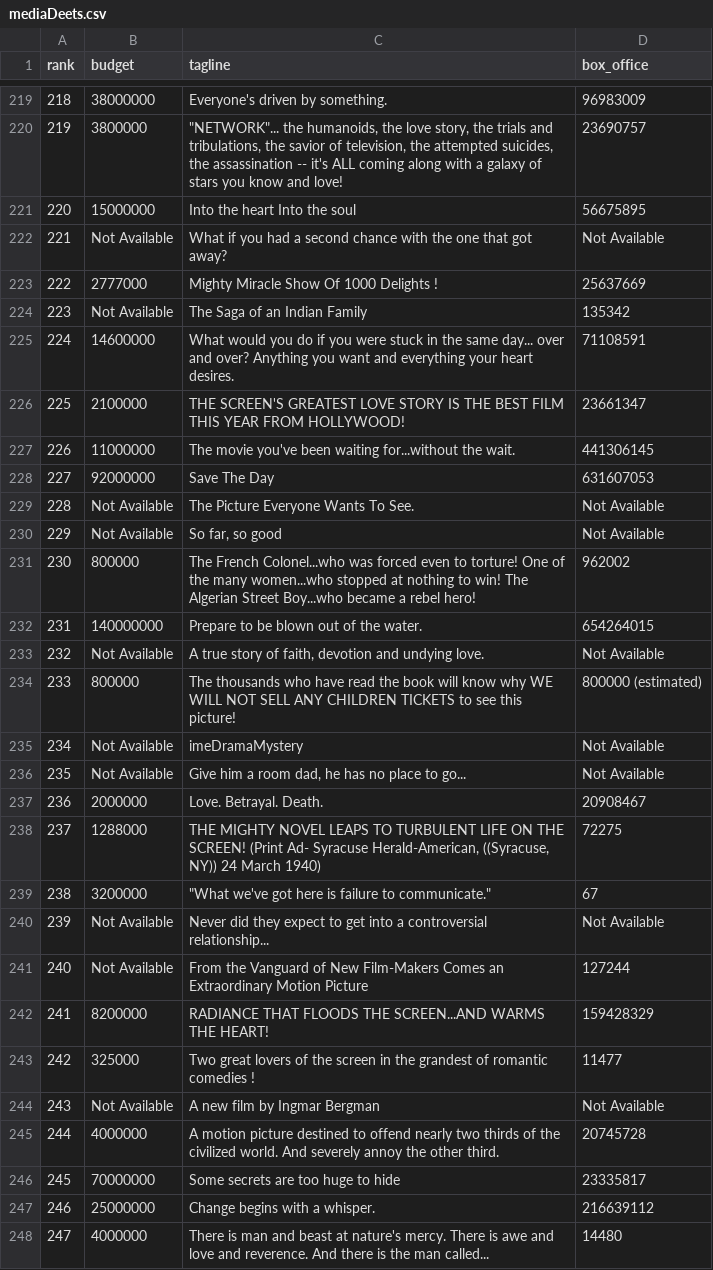
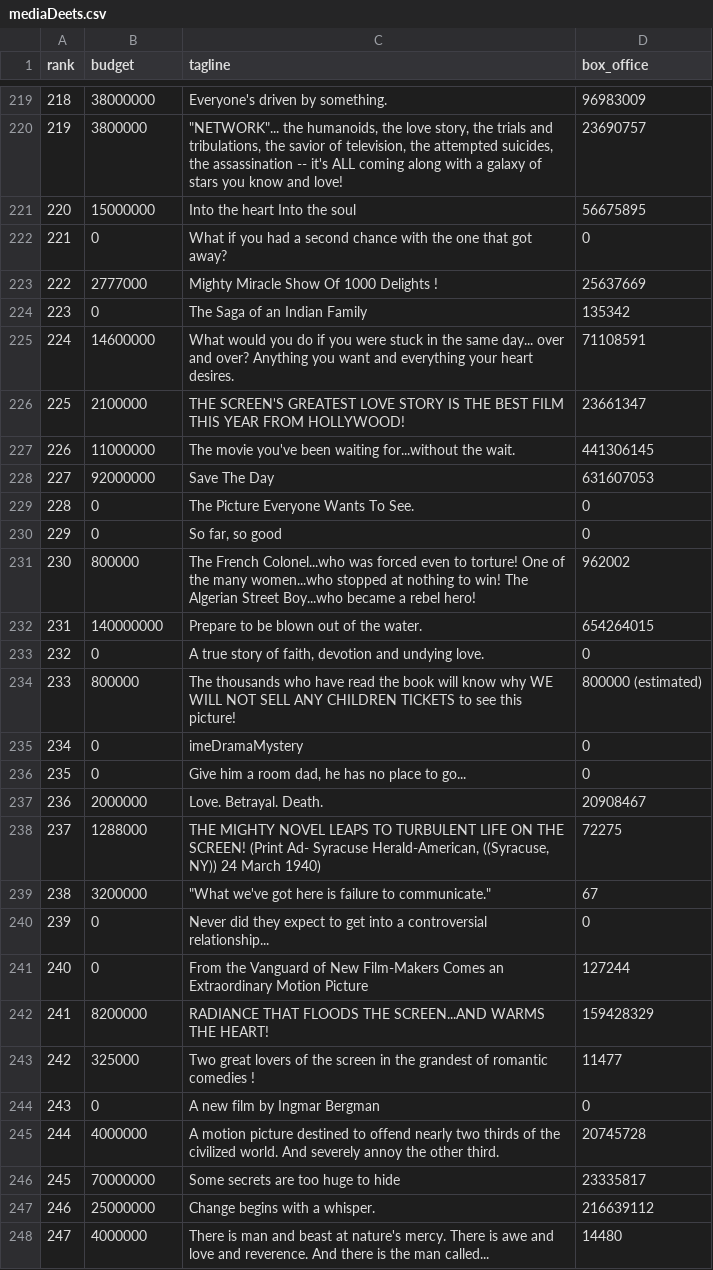
Before and after one commit to NavSanya/MyRelationalDatabase, a CSV file: mediaDeets.csv, drawn as a sheet; only a part is shown, gaps mark what is left out; the diff covers the shown part only.

```diff
--- a/mediaDeets.csv
+++ b/mediaDeets.csv
@@ -221,5 +221,5 @@ rank,budget,tagline,box_office
 220,15000000,Into the heart Into the soul,56675895
-221,Not Available,What if you had a second chance with the one that got away?,Not Available
+221,0,What if you had a second chance with the one that got away?,0
 222,2777000,Mighty Miracle Show Of 1000 Delights !,25637669
-223,Not Available,The Saga of an Indian Family,135342
+223,0,The Saga of an Indian Family,135342
 224,14600000,What would you do if you were stuck in the same day... over and over? Anything you want and everything your heart desires.,71108591
@@ -228,10 +228,10 @@ rank,budget,tagline,box_office
 227,92000000,Save The Day,631607053
-228,Not Available,The Picture Everyone Wants To See.,Not Available
-229,Not Available,"So far, so good",Not Available
+228,0,The Picture Everyone Wants To See.,0
+229,0,"So far, so good",0
 230,800000,The French Colonel...who was forced even to torture! One of the many women...who stopped at nothing to win! The Algerian Street Boy...who became a rebel hero!,962002
 231,140000000,Prepare to be blown out of the water.,654264015
-232,Not Available,"A true story of faith, devotion and undying love.",Not Available
+232,0,"A true story of faith, devotion and undying love.",0
 233,800000,The thousands who have read the book will know why WE WILL NOT SELL ANY CHILDREN TICKETS to see this picture!,800000 (estimated)
-234,Not Available,imeDramaMystery,Not Available
-235,Not Available,"Give him a room dad, he has no place to go...",Not Available
+234,0,imeDramaMystery,0
+235,0,"Give him a room dad, he has no place to go...",0
 236,2000000,Love. Betrayal. Death.,20908467
@@ -239,7 +239,7 @@ rank,budget,tagline,box_office
 238,3200000,"""What we've got here is failure to communicate.""",67
-239,Not Available,Never did they expect to get into a controversial relationship...,Not Available
-240,Not Available,From the Vanguard of New Film-Makers Comes an Extraordinary Motion Picture,127244
+239,0,Never did they expect to get into a controversial relationship...,0
+240,0,From the Vanguard of New Film-Makers Comes an Extraordinary Motion Picture,127244
 241,8200000,RADIANCE THAT FLOODS THE SCREEN...AND WARMS THE HEART!,159428329
 242,325000,Two great lovers of the screen in the grandest of romantic comedies !,11477
-243,Not Available,A new film by Ingmar Bergman,Not Available
+243,0,A new film by Ingmar Bergman,0
 244,4000000,A motion picture destined to offend nearly two thirds of the civilized world. And severely annoy the other third.,20745728
```
Also changed, not shown: 57 edited cells elsewhere in this file, IMDBTop250Movies.csv, viewerDeets.csv, 10 other files.
